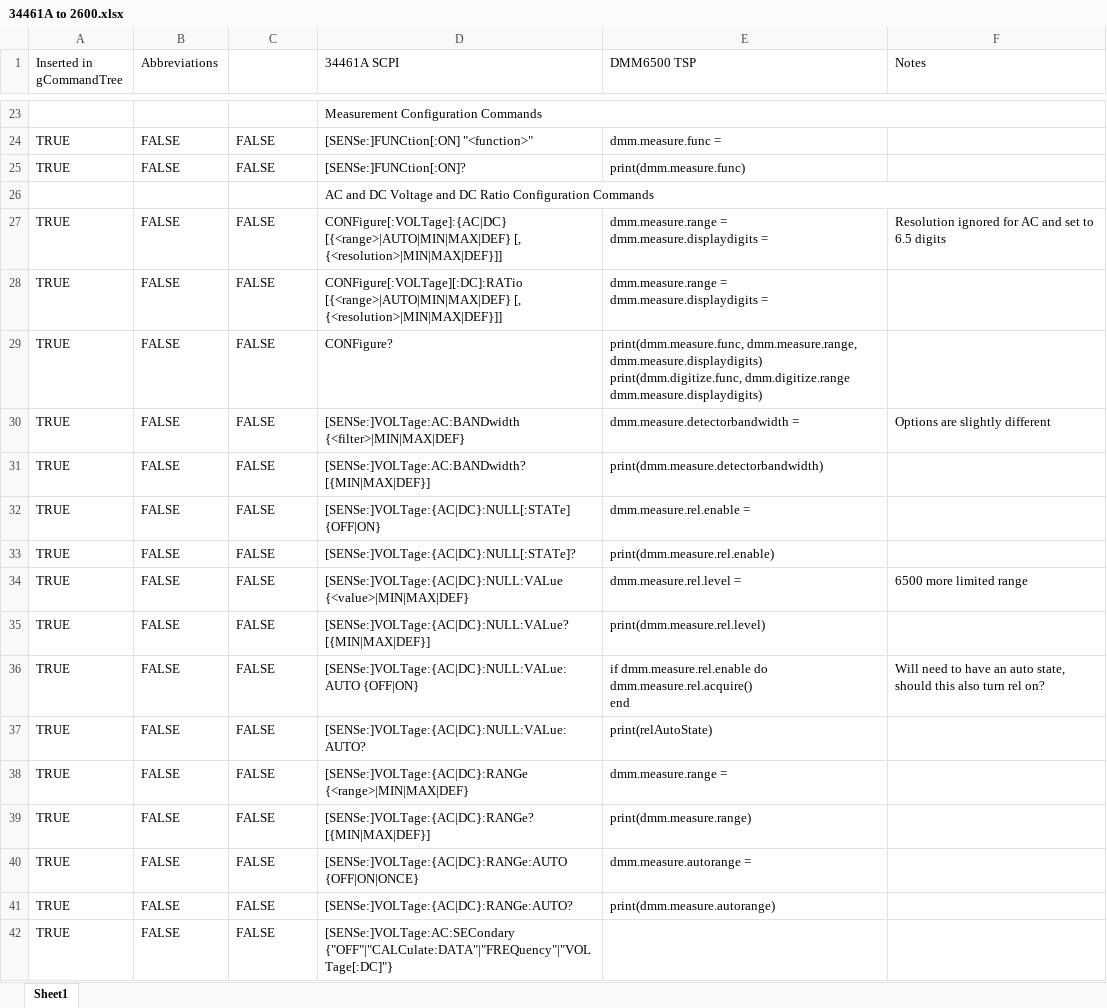
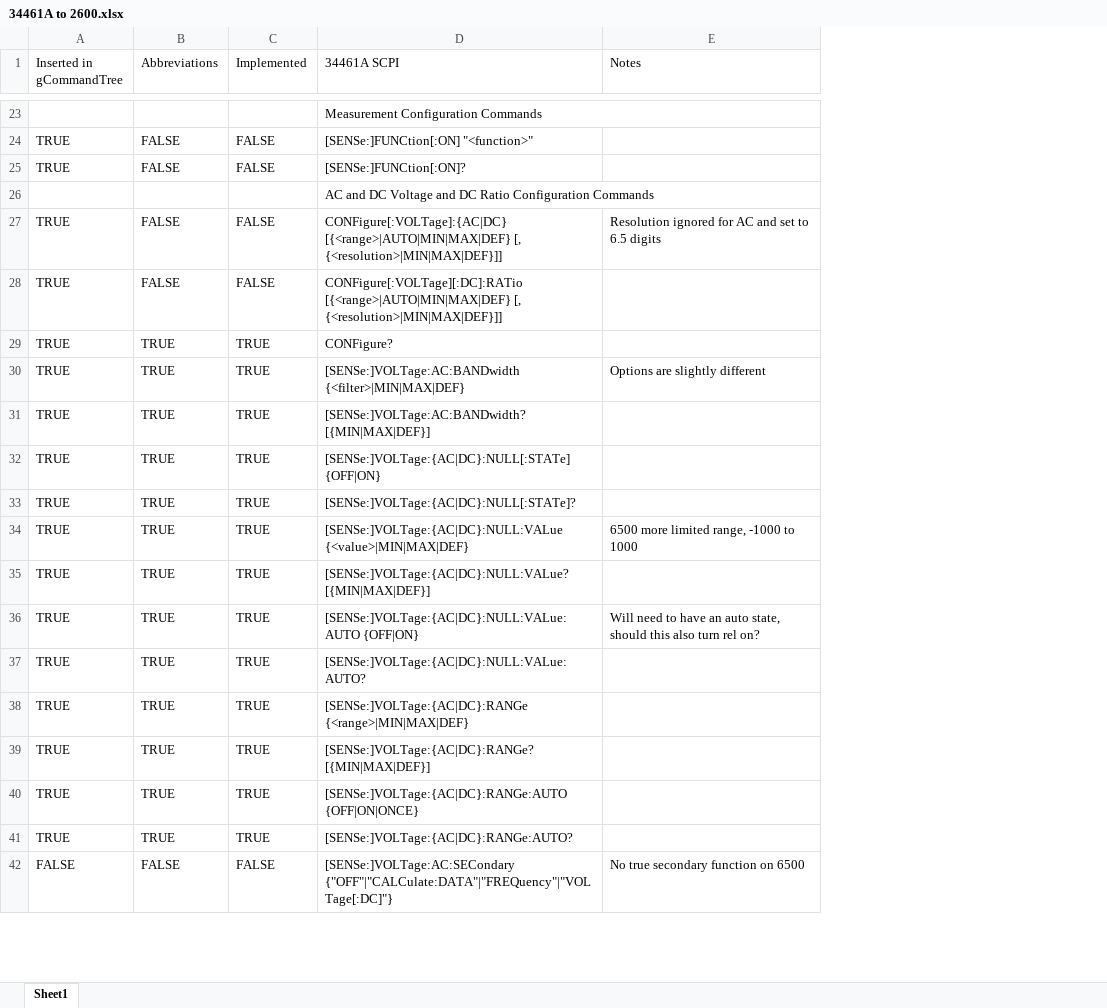
Before and after one commit to Obind30/34461A-Emulator, an Excel workbook: 34461A to 2600.xlsx, sheet Sheet1, drawn as a sheet; only a part is shown, gaps mark what is left out; values as stored, in another font and other column widths than the file's, no cell formats; conditional formats not drawn; removed rows and columns are numbered as before the commit, all else as after; ↵ is a line break in a cell; the diff covers the shown part only; the diff names each change by its address in the sheet, - before the commit and + after, or states it on an @@ line.

Commit message:
Added Support for SENSe:VOLTage Commands

```diff
--- a/34461A to 2600.xlsx (sheet Sheet1)
+++ b/34461A to 2600.xlsx (sheet Sheet1)
-column E (DMM6500 TSP), rows 24-41: dmm.measure.func = | print(dmm.measure.func) |  | dmm.measure.range = ↵ dmm.measure.displaydigits = | dmm.measure.range = ↵ dmm.measure.displaydigits = | print(dmm.measure.func, dmm.measure.range, dmm.measure.displaydigits) ↵ print(dmm.digitize.func, dmm.digitize.range dmm.measure.displaydigits) | dmm.measure.detectorbandwidth = | print(dmm.measure.detectorbandwidth) | dmm.measure.rel.enable = | print(dmm.measure.rel.enable) | dmm.measure.rel.level = | print(dmm.measure.rel.level) | if dmm.measure.rel.enable do ↵ dmm.measure.rel.acquire() ↵ end | print(relAutoState) | dmm.measure.range = | print(dmm.measure.range) | dmm.measure.autorange = | print(dmm.measure.autorange)
-C1: (empty)
+C1: Implemented
-B29:B41 (Abbreviations): FALSE
+B29:B41 (Abbreviations): TRUE
-C29:C41 (Implemented): FALSE
+C29:C41 (Implemented): TRUE
-E34 (Notes): 6500 more limited range
+E34 (Notes): 6500 more limited range, -1000 to 1000
-A42 (Inserted in gCommandTree): TRUE
+A42 (Inserted in gCommandTree): FALSE
-E42 (Notes): (empty)
+E42 (Notes): No true secondary function on 6500
```
Also changed, not shown: 31 edited cells elsewhere in this sheet, cell formats, 2 other files.
